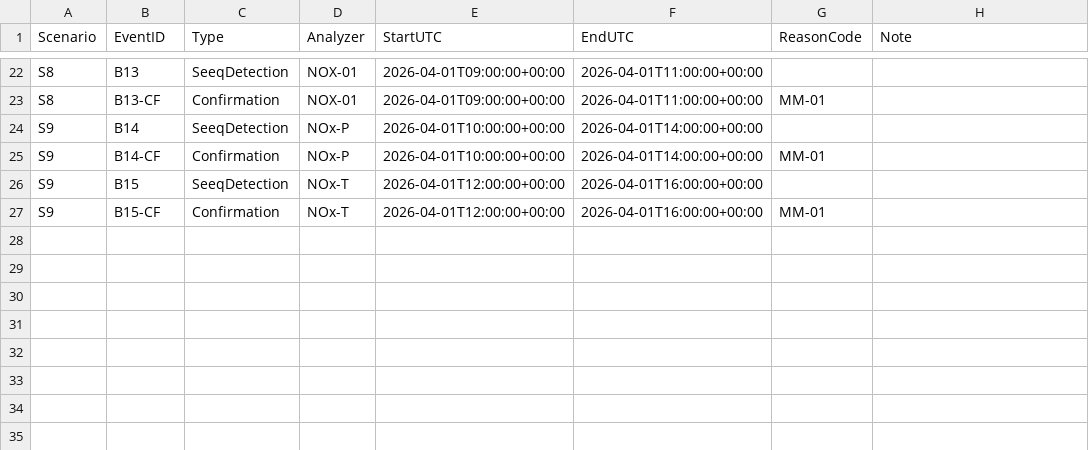
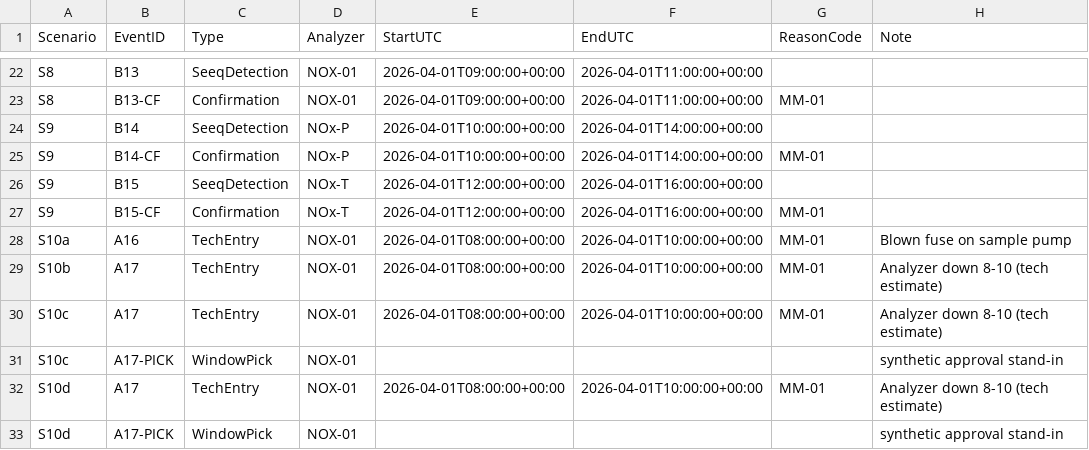
Before and after one commit to ryanhuddleston86/SeeQ-Flare-Project, a CSV file: clerk_v2/list_a.csv, drawn as a sheet; only a part is shown, gaps mark what is left out; the diff names each change by its address in the sheet, - before the commit and + after, or states it on an @@ line.

```diff
--- a/clerk_v2/list_a.csv
+++ b/clerk_v2/list_a.csv
+row 28: S10a | A16 | TechEntry | NOX-01 | 2026-04-01T08:00:00+00:00 | 2026-04-01T10:00:00+00:00 | MM-01 | Blown fuse on sample pump
+row 29: S10b | A17 | TechEntry | NOX-01 | 2026-04-01T08:00:00+00:00 | 2026-04-01T10:00:00+00:00 | MM-01 | Analyzer down 8-10 (tech estimate)
+row 30: S10c | A17 | TechEntry | NOX-01 | 2026-04-01T08:00:00+00:00 | 2026-04-01T10:00:00+00:00 | MM-01 | Analyzer down 8-10 (tech estimate)
+row 31: S10c | A17-PICK | WindowPick | NOX-01 |  |  |  | synthetic approval stand-in
+row 32: S10d | A17 | TechEntry | NOX-01 | 2026-04-01T08:00:00+00:00 | 2026-04-01T10:00:00+00:00 | MM-01 | Analyzer down 8-10 (tech estimate)
+row 33: S10d | A17-PICK | WindowPick | NOX-01 |  |  |  | synthetic approval stand-in
```
Also changed, not shown: clerk_v2/list_b.csv, clerk_v2/list_c.csv, 2 other files.
